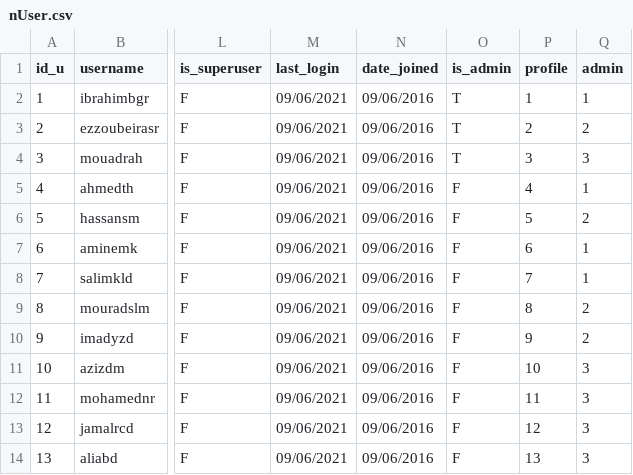
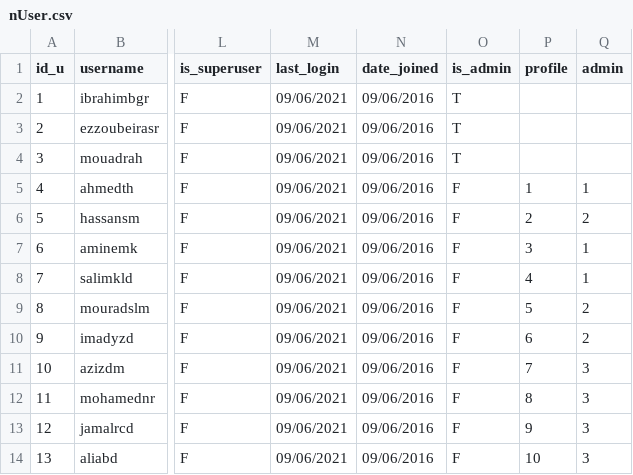
Before and after one commit to mouadrahhaoui/R_project, a CSV file: csv/nUser.csv, drawn as a sheet; only a part is shown, gaps mark what is left out; the diff names each change by its address in the sheet, - before the commit and + after, or states it on an @@ line.

```diff
--- a/csv/nUser.csv
+++ b/csv/nUser.csv
-P2 (profile): 1
+P2 (profile): (empty)
-Q2 (admin): 1
+Q2 (admin): (empty)
-P3 (profile): 2
+P3 (profile): (empty)
-Q3 (admin): 2
+Q3 (admin): (empty)
-P4 (profile): 3
+P4 (profile): (empty)
-Q4 (admin): 3
+Q4 (admin): (empty)
-P5 (profile): 4
+P5 (profile): 1
-P6 (profile): 5
+P6 (profile): 2
-P7 (profile): 6
+P7 (profile): 3
-P8 (profile): 7
+P8 (profile): 4
-P9 (profile): 8
+P9 (profile): 5
-P10 (profile): 9
+P10 (profile): 6
-P11 (profile): 10
+P11 (profile): 7
-P12 (profile): 11
+P12 (profile): 8
-P13 (profile): 12
+P13 (profile): 9
-P14 (profile): 13
+P14 (profile): 10
```
Also changed, not shown: csv/Project.csv, csv/profile.csv, 1 other file.
